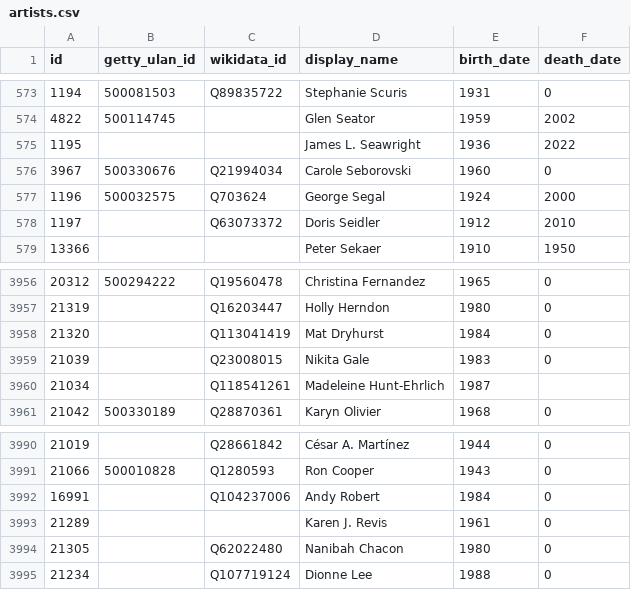
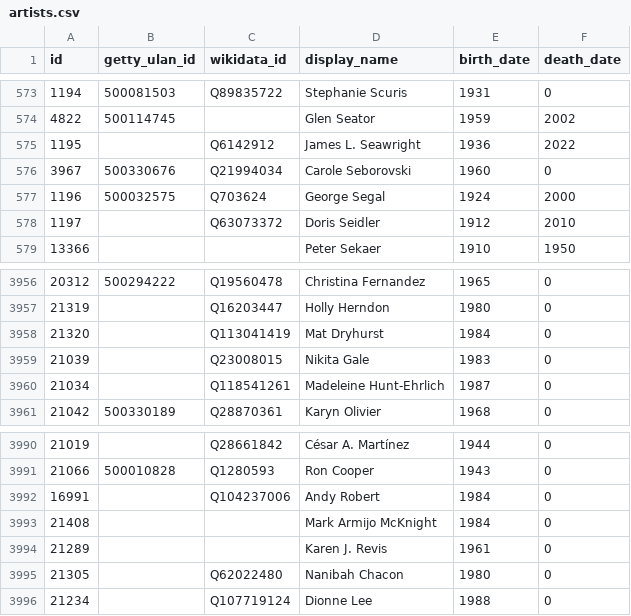
Before and after one commit to whitneymuseum/open-access, a CSV file: artists.csv, drawn as a sheet; only a part is shown, gaps mark what is left out.

Commit message:
Automated update

```diff
--- a/artists.csv
+++ b/artists.csv
@@ -574,3 +574,3 @@ id,getty_ulan_id,wikidata_id,display_name,birth_date,death_date
 4822,500114745,,Glen Seator,1959,2002
-1195,,,James L. Seawright,1936,2022
+1195,,Q6142912,James L. Seawright,1936,2022
 3967,500330676,Q21994034,Carole Seborovski,1960,0
@@ -3959,3 +3959,3 @@ id,getty_ulan_id,wikidata_id,display_name,birth_date,death_date
 21039,,Q23008015,Nikita Gale,1983,0
-21034,,Q118541261,Madeleine Hunt-Ehrlich,1987,""
+21034,,Q118541261,Madeleine Hunt-Ehrlich,1987,0
 21042,500330189,Q28870361,Karyn Olivier,1968,0
@@ -3992,2 +3992,3 @@ id,getty_ulan_id,wikidata_id,display_name,birth_date,death_date
 16991,,Q104237006,Andy Robert,1984,0
+21408,,,Mark Armijo McKnight,1984,0
 21289,,,Karen J. Revis,1961,0
```
